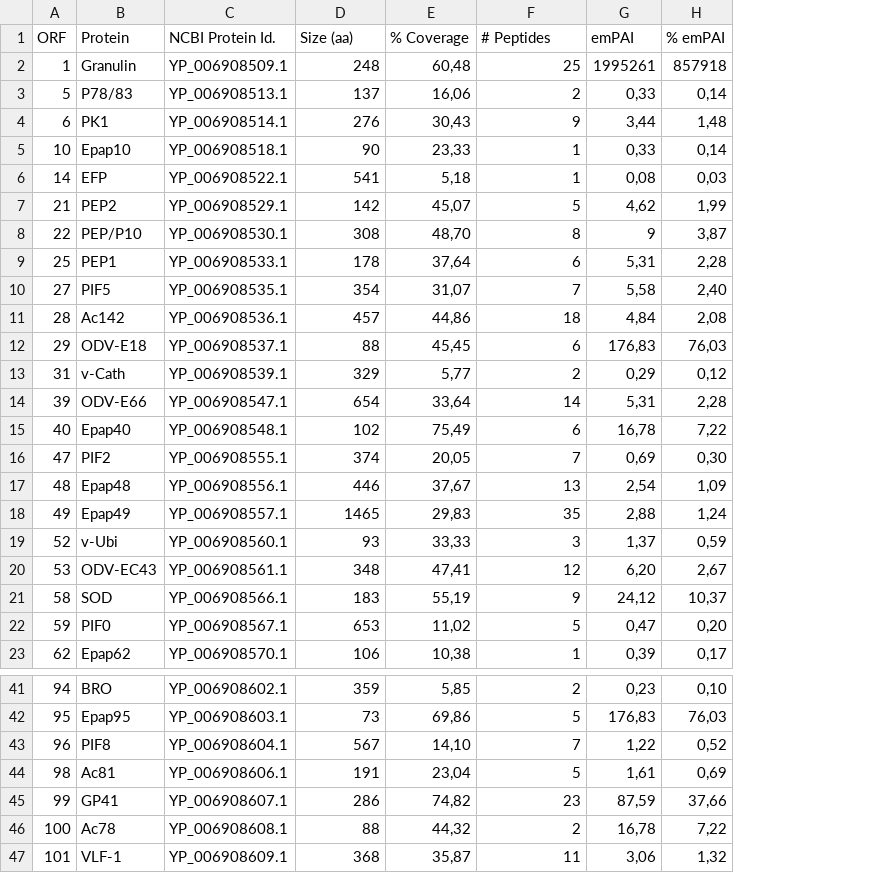
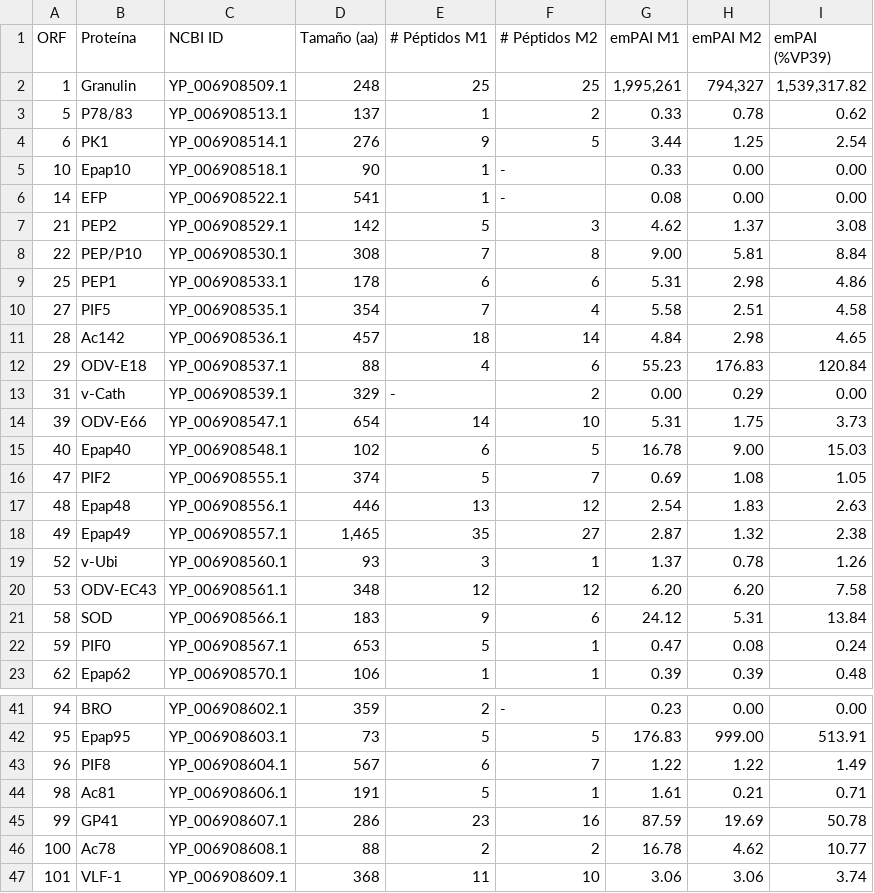
Before and after one commit to tomasMasson/tesis_doctoral, a CSV file: source/datasets/proteomics/epapgv_ob_proteome.csv, drawn as a sheet; only a part is shown, gaps mark what is left out; removed rows and columns are numbered as before the commit, all else as after; the diff covers the shown part only; the diff names each change by its address in the sheet, - before the commit and + after, or states it on an @@ line.

```diff
--- a/source/datasets/proteomics/epapgv_ob_proteome.csv
+++ b/source/datasets/proteomics/epapgv_ob_proteome.csv
-column E (% Coverage), rows 2-23: 60,48 | 16,06 | 30,43 | 23,33 | 5,18 | 45,07 | 48,70 | 37,64 | 31,07 | 44,86 | 45,45 | 5,77 | 33,64 | 75,49 | 20,05 | 37,67 | 29,83 | 33,33 | 47,41 | 55,19 | 11,02 | 10,38; rows 41-47: 5,85 | 69,86 | 14,10 | 23,04 | 74,82 | 44,32 | 35,87
-column G (emPAI), rows 2-23: 1995261 | 0,33 | 3,44 | 0,33 | 0,08 | 4,62 | 9 | 5,31 | 5,58 | 4,84 | 176,83 | 0,29 | 5,31 | 16,78 | 0,69 | 2,54 | 2,88 | 1,37 | 6,20 | 24,12 | 0,47 | 0,39; rows 41-47: 0,23 | 176,83 | 1,22 | 1,61 | 87,59 | 16,78 | 3,06
-column H (% emPAI), rows 2-23: 857918 | 0,14 | 1,48 | 0,14 | 0,03 | 1,99 | 3,87 | 2,28 | 2,40 | 2,08 | 76,03 | 0,12 | 2,28 | 7,22 | 0,30 | 1,09 | 1,24 | 0,59 | 2,67 | 10,37 | 0,20 | 0,17; rows 41-47: 0,10 | 76,03 | 0,52 | 0,69 | 37,66 | 7,22 | 1,32
+column F (# Péptidos M2), rows 2-23: 25 | 2 | 5 | - | - | 3 | 8 | 6 | 4 | 14 | 6 | 2 | 10 | 5 | 7 | 12 | 27 | 1 | 12 | 6 | 1 | 1; rows 41-47: - | 5 | 7 | 1 | 16 | 2 | 10
+column G (emPAI M1), rows 2-23: 1,995,261 | 0.33 | 3.44 | 0.33 | 0.08 | 4.62 | 9.00 | 5.31 | 5.58 | 4.84 | 55.23 | 0.00 | 5.31 | 16.78 | 0.69 | 2.54 | 2.87 | 1.37 | 6.20 | 24.12 | 0.47 | 0.39; rows 41-47: 0.23 | 176.83 | 1.22 | 1.61 | 87.59 | 16.78 | 3.06
+column H (emPAI M2), rows 2-23: 794,327 | 0.78 | 1.25 | 0.00 | 0.00 | 1.37 | 5.81 | 2.98 | 2.51 | 2.98 | 176.83 | 0.29 | 1.75 | 9.00 | 1.08 | 1.83 | 1.32 | 0.78 | 6.20 | 5.31 | 0.08 | 0.39; rows 41-47: 0.00 | 999.00 | 1.22 | 0.21 | 19.69 | 4.62 | 3.06
+column I (emPAI (%VP39)), rows 2-23: 1,539,317.82 | 0.62 | 2.54 | 0.00 | 0.00 | 3.08 | 8.84 | 4.86 | 4.58 | 4.65 | 120.84 | 0.00 | 3.73 | 15.03 | 1.05 | 2.63 | 2.38 | 1.26 | 7.58 | 13.84 | 0.24 | 0.48; rows 41-47: 0.00 | 513.91 | 1.49 | 0.71 | 50.78 | 10.77 | 3.74
-B1: Protein
+B1: Proteína
-C1: NCBI Protein Id.
+C1: NCBI ID
-D1: Size (aa)
+D1: Tamaño (aa)
-E1: # Peptides
+E1: # Péptidos M1
-E3 (# Péptidos M1): 2
+E3 (# Péptidos M1): 1
-E8 (# Péptidos M1): 8
+E8 (# Péptidos M1): 7
-E12 (# Péptidos M1): 6
+E12 (# Péptidos M1): 4
-E13 (# Péptidos M1): 2
+E13 (# Péptidos M1): -
-E16 (# Péptidos M1): 7
+E16 (# Péptidos M1): 5
-D18 (Tamaño (aa)): 1465
+D18 (Tamaño (aa)): 1,465
-E43 (# Péptidos M1): 7
+E43 (# Péptidos M1): 6
```
Also changed, not shown: 13 edited cells elsewhere in this file, source/datasets/proteomics/epapgv_tm02.csv, source/datasets/proteomics/epapgv_tm04.csv, 1 other file.
